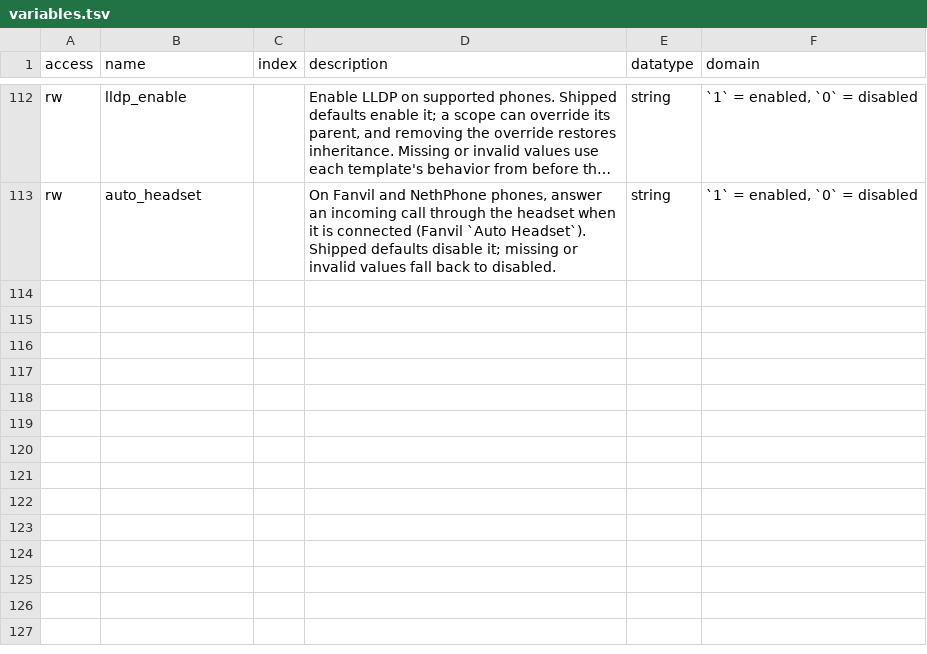
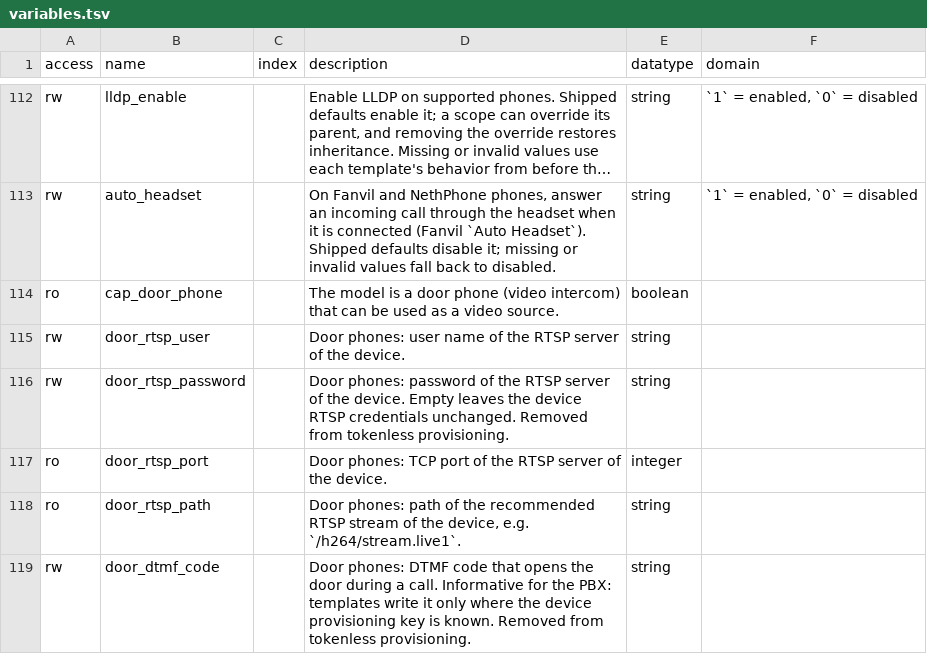
Before and after one commit to nethesis/tancredi, a TSV file: docs/_data/variables.tsv, drawn as a sheet; only a part is shown, gaps mark what is left out; long unchanged cells end in …; the diff names each change by its address in the sheet, - before the commit and + after, or states it on an @@ line.

Commit message:
feat(templates): Add Fanvil i6x door phones
Add the Fanvil i60/i60K, i61, i62, i63 and i64 video door phones
(firmware 2.12.x) with a shared partial template: SIP account, RFC2833
DTMF, admin password, time, language, auto provisioning and the RTSP
server credentials from the per-phone door_rtsp_user and
door_rtsp_password variables. Settings without a confirmed provisioning
key (remote door-open password, camera encoder) are left to the device.

The models carry cap_door_phone plus the RTSP port, the recommended
stream path and the door-open DTMF code, so a PBX can build a video
source from a provisioned door phone. Tokenless provisioning strips the
RTSP password and the door-open code like the other secrets.

```diff
--- a/docs/_data/variables.tsv
+++ b/docs/_data/variables.tsv
+row 114: ro | cap_door_phone |  | The model is a door phone (video intercom) that can be used as a video source. | boolean
+row 115: rw | door_rtsp_user |  | Door phones: user name of the RTSP server of the device. | string
+row 116: rw | door_rtsp_password |  | Door phones: password of the RTSP server of the device. Empty leaves the device RTSP credentials unchanged. Removed from tokenless provisioning. | string
+row 117: ro | door_rtsp_port |  | Door phones: TCP port of the RTSP server of the device. | integer
+row 118: ro | door_rtsp_path |  | Door phones: path of the recommended RTSP stream of the device, e.g. `/h264/stream.live1`. | string
+row 119: rw | door_dtmf_code |  | Door phones: DTMF code that opens the door during a call. Informative for the PBX: templates write it only where the device provisioning key is known. Removed from tokenless provisioning. | string
```
Also changed, not shown: 8 other files.
